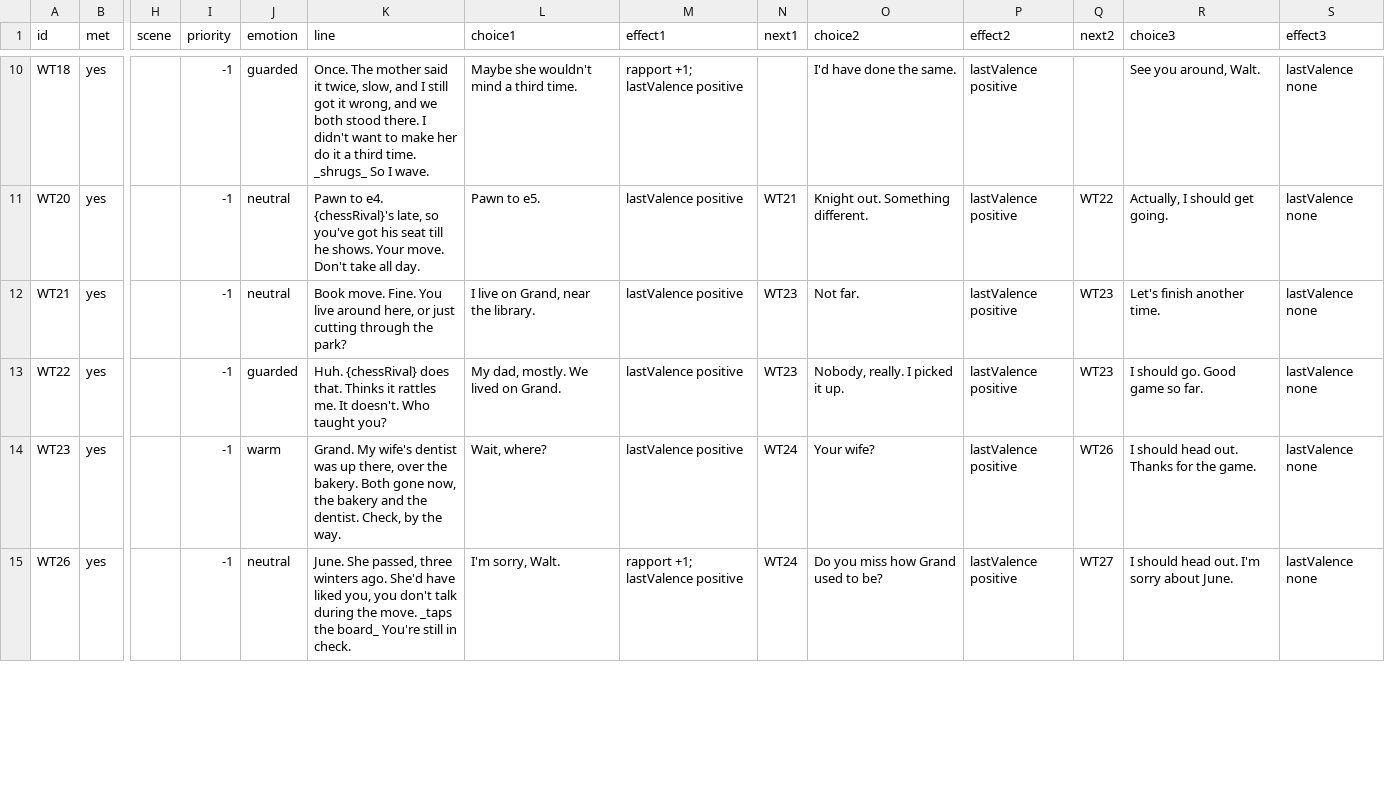
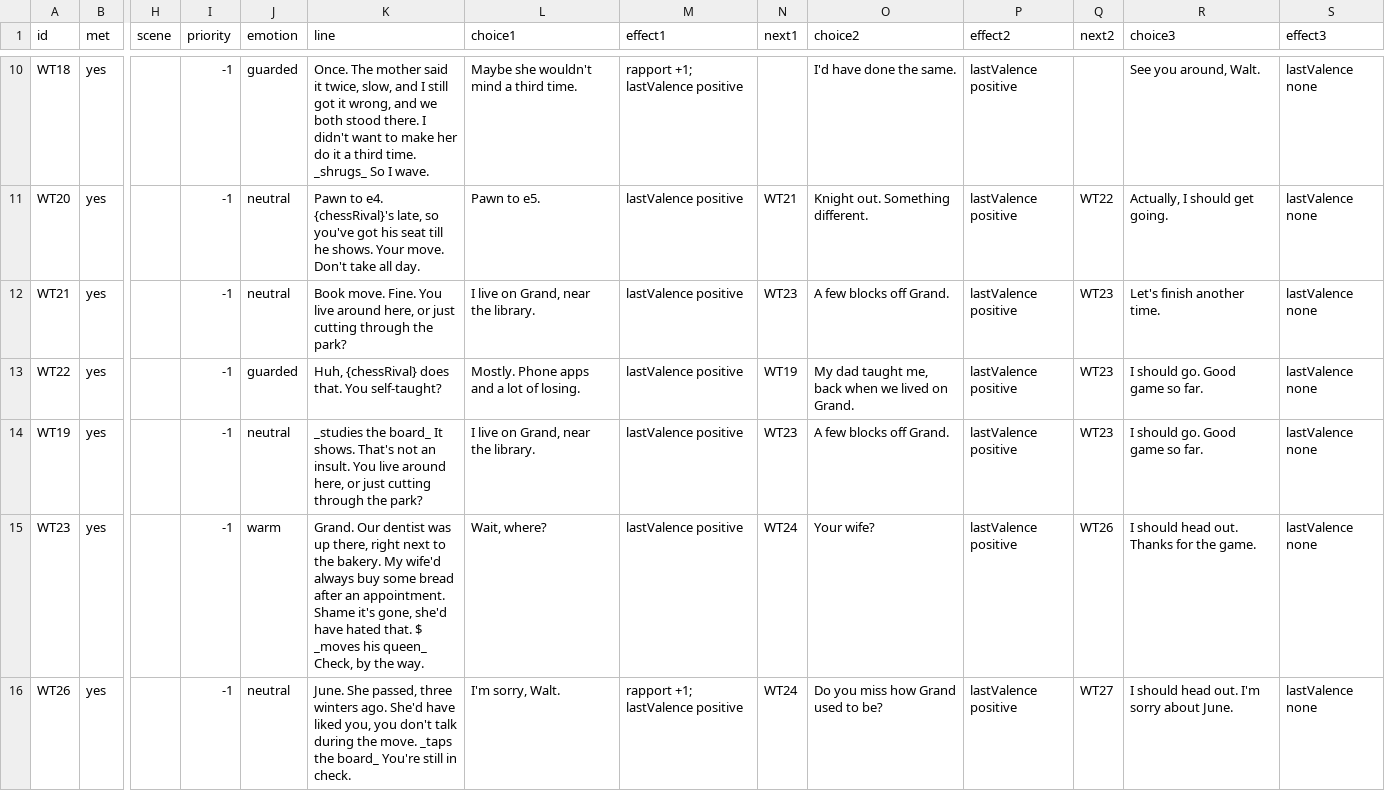
Before and after one commit to rrjzhang/upgraded-octo-disco, a CSV file: demo/public/content/dialogue/us_stranger_a.csv, drawn as a sheet; only a part is shown, gaps mark what is left out; addresses are those after the commit; rows hold the shown columns only; the diff covers the shown part only; the diff names each change by its address in the sheet, - before the commit and + after, or states it on an @@ line.

```diff
--- a/demo/public/content/dialogue/us_stranger_a.csv
+++ b/demo/public/content/dialogue/us_stranger_a.csv
-O12 (choice2): Not far.
+O12 (choice2): A few blocks off Grand.
-K13 (line): Huh. {chessRival} does that. Thinks it rattles me. It doesn't. Who taught you?
+K13 (line): Huh, {chessRival} does that. You self-taught?
-L13 (choice1): My dad, mostly. We lived on Grand.
+L13 (choice1): Mostly. Phone apps and a lot of losing.
-N13 (next1): WT23
+N13 (next1): WT19
-O13 (choice2): Nobody, really. I picked it up.
+O13 (choice2): My dad taught me, back when we lived on Grand.
+row 14: WT19 | yes |  | -1 | neutral | _studies the board_ It shows. That's not an insult. You live around here, or just cutting through the park? | I live on Grand, near the library. | lastValence positive | WT23 | A few blocks off Grand. | lastValence positive | WT23 | I should go. Good game so far. | lastValence none
-K15 (line): Grand. My wife's dentist was up there, over the bakery. Both gone now, the bakery and the dentist. Check, by…
+K15 (line): Grand. Our dentist was up there, right next to the bakery. My wife'd always buy some bread after an appointment. Shame it's gone, she'd have hated that. $ _moves his queen_ Check, by…
```
Also changed, not shown: 1 added row and 12 edited cells elsewhere in this file, demo/public/content/dialogue/us_neighbor.csv, demo/public/content/events.csv, 1 other file.
